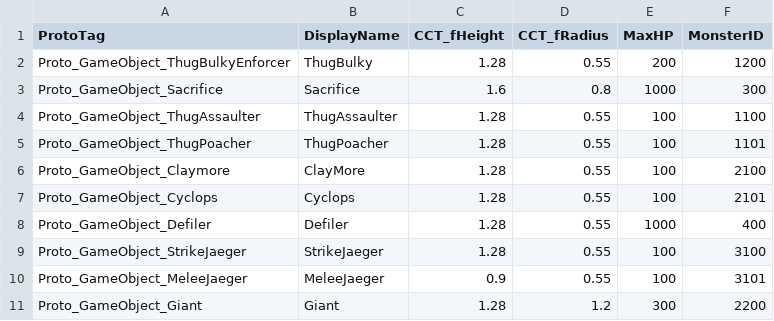
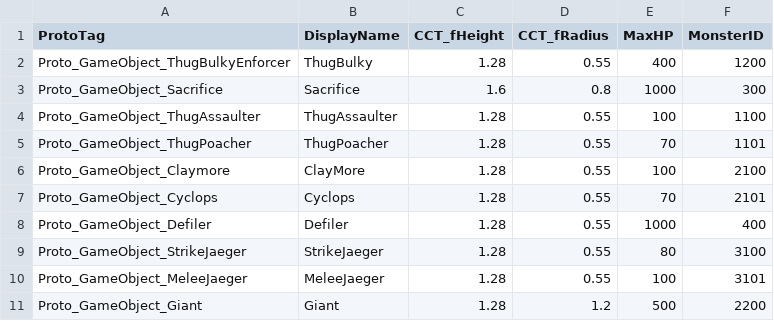
Before and after one commit to 155TeamPortpolio/TeamProject, a CSV file: TeamProject/Resources/Data/MonsterTable/MonsterTable.csv, drawn as a sheet.

```diff
--- a/TeamProject/Resources/Data/MonsterTable/MonsterTable.csv
+++ b/TeamProject/Resources/Data/MonsterTable/MonsterTable.csv
@@ -1,11 +1,11 @@
 ProtoTag,DisplayName,CCT_fHeight,CCT_fRadius,MaxHP,MonsterID
-Proto_GameObject_ThugBulkyEnforcer,ThugBulky,1.28,0.55,200,1200
+Proto_GameObject_ThugBulkyEnforcer,ThugBulky,1.28,0.55,400,1200
 Proto_GameObject_Sacrifice,Sacrifice,1.6,0.8,1000,300
 Proto_GameObject_ThugAssaulter,ThugAssaulter,1.28,0.55,100,1100
-Proto_GameObject_ThugPoacher,ThugPoacher,1.28,0.55,100,1101
+Proto_GameObject_ThugPoacher,ThugPoacher,1.28,0.55,70,1101
 Proto_GameObject_Claymore,ClayMore,1.28,0.55,100,2100
-Proto_GameObject_Cyclops,Cyclops,1.28,0.55,100,2101
+Proto_GameObject_Cyclops,Cyclops,1.28,0.55,70,2101
 Proto_GameObject_Defiler,Defiler,1.28,0.55,1000,400
-Proto_GameObject_StrikeJaeger,StrikeJaeger,1.28,0.55,100,3100
-Proto_GameObject_MeleeJaeger,MeleeJaeger,0.9,0.55,100,3101
-Proto_GameObject_Giant,Giant,1.28,1.2,300,2200
+Proto_GameObject_StrikeJaeger,StrikeJaeger,1.28,0.55,80,3100
+Proto_GameObject_MeleeJaeger,MeleeJaeger,1.28,0.55,100,3101
+Proto_GameObject_Giant,Giant,1.28,1.2,500,2200
```
Also changed, not shown: 6 other files.
